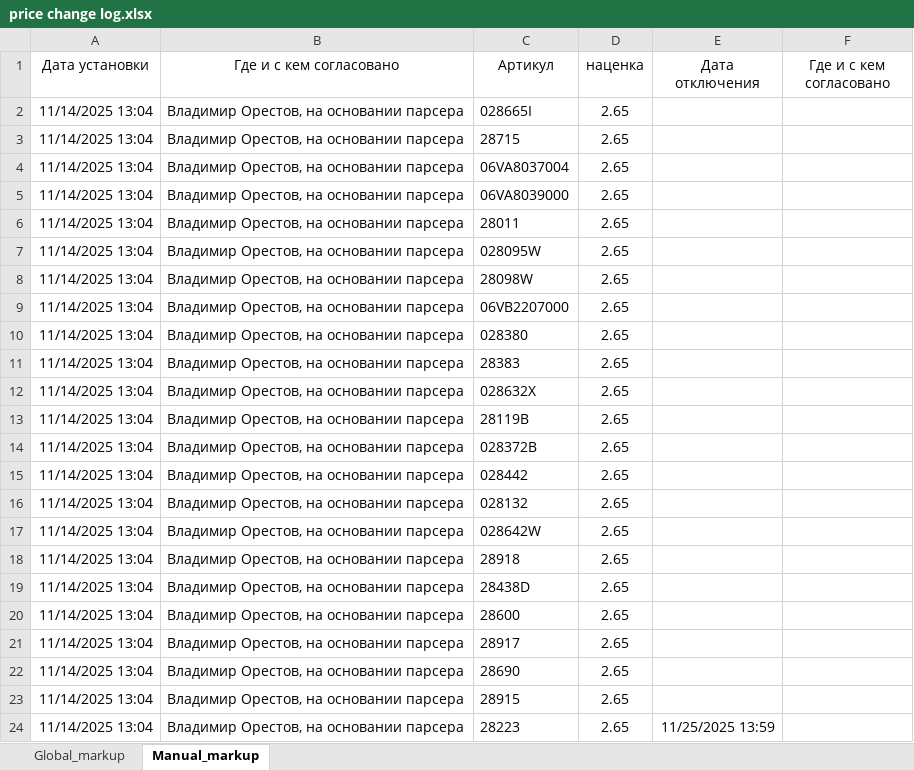
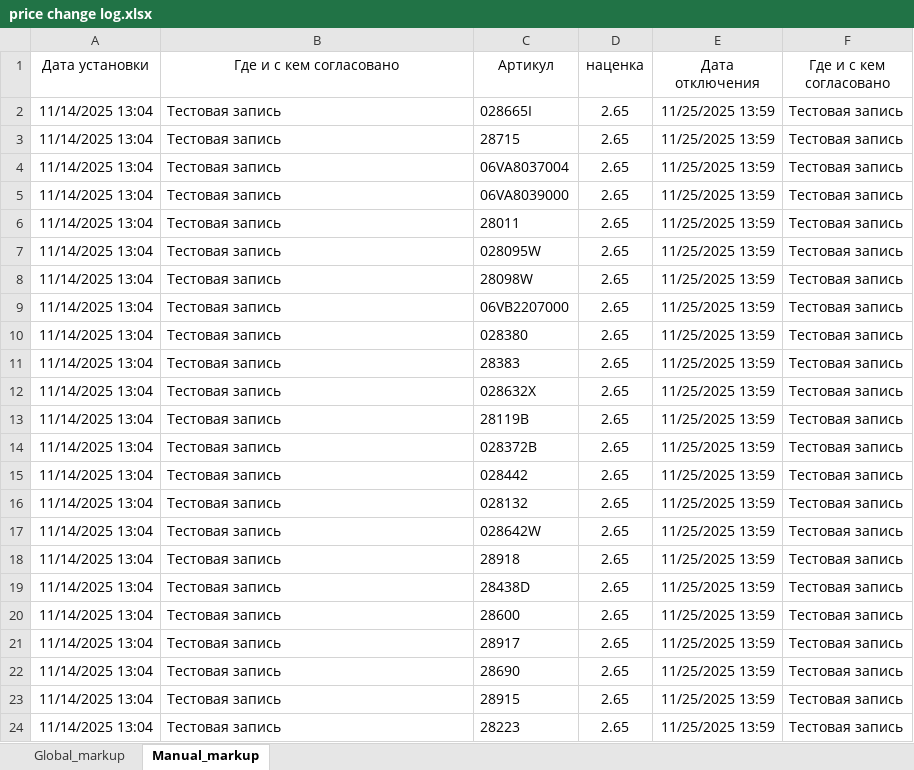
Before and after one commit to DenisMarchenkov/Ozon_exchange, an Excel workbook: Prices/settings_app/price change log.xlsx, sheet Manual_markup, drawn as a sheet; values as stored, in another font and other column widths than the file's, no borders; the diff names each change by its address in the sheet, - before the commit and + after, or states it on an @@ line.

```diff
--- a/Prices/settings_app/price change log.xlsx (sheet Manual_markup)
+++ b/Prices/settings_app/price change log.xlsx (sheet Manual_markup)
-B2:B24 (Где и с кем согласовано): Владимир Орестов, на основании парсера
+B2:B24 (Где и с кем согласовано): Тестовая запись
-E2:E23 (Дата отключения): (empty)
+E2:E23 (Дата отключения): 11/25/2025 13:59
-F2:F24 (Где и с кем согласовано): (empty)
+F2:F24 (Где и с кем согласовано): Тестовая запись
```
Also changed, not shown: sheet Global_markup, 1 other file.
